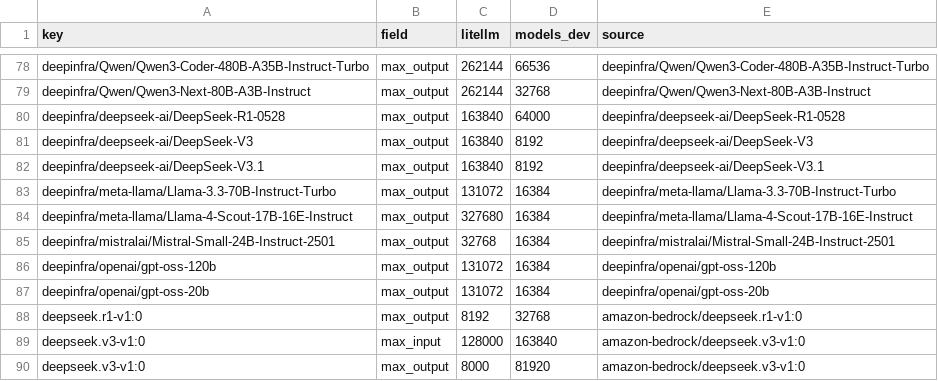
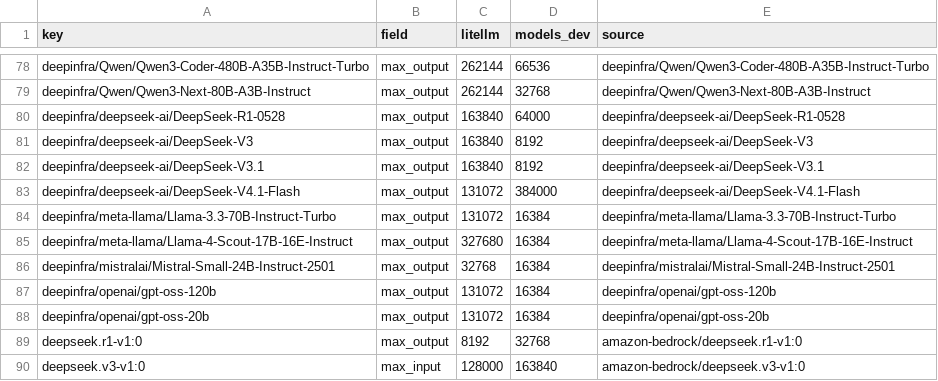
Before and after one commit to michaeltheologitis/ctxlen, a CSV file: reports/disagreements.csv, drawn as a sheet; only a part is shown, gaps mark what is left out; the shorter side is filled out with more unchanged rows; the diff names each change by its address in the sheet, - before the commit and + after, or states it on an @@ line.

```diff
--- a/reports/disagreements.csv
+++ b/reports/disagreements.csv
+row 83: deepinfra/deepseek-ai/DeepSeek-V4.1-Flash | max_output | 131072 | 384000 | deepinfra/deepseek-ai/DeepSeek-V4.1-Flash
```
Also changed, not shown: 2 other files.
